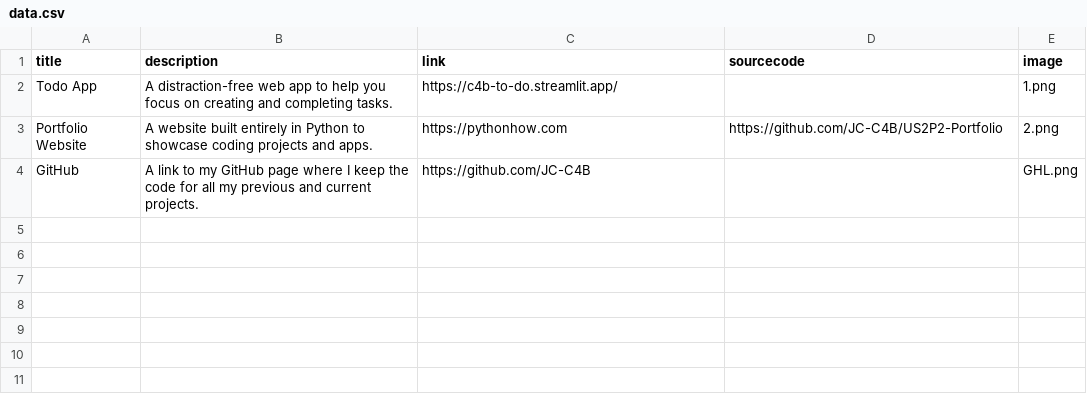
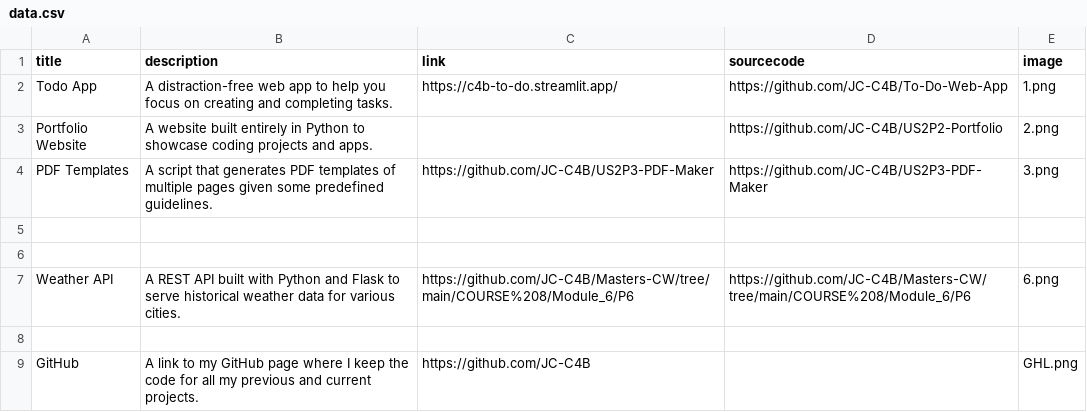
Before and after one commit to JC-C4B/US2P2-Portfolio, a CSV file: data.csv, drawn as a sheet.

Commit message:
Adding some completed projects to site

```diff
--- a/data.csv
+++ b/data.csv
@@ -1,4 +1,9 @@
 title;description;link;sourcecode;image
-Todo App;A distraction-free web app to help you focus on creating and completing tasks.;https://c4b-to-do.streamlit.app/;;1.png
-Portfolio Website;A website built entirely in Python to showcase coding projects and apps.;https://pythonhow.com;https://github.com/JC-C4B/US2P2-Portfolio;2.png
+Todo App;A distraction-free web app to help you focus on creating and completing tasks.;https://c4b-to-do.streamlit.app/;https://github.com/JC-C4B/To-Do-Web-App;1.png
+Portfolio Website;A website built entirely in Python to showcase coding projects and apps.;;https://github.com/JC-C4B/US2P2-Portfolio;2.png
+PDF Templates;A script that generates PDF templates of multiple pages given some predefined guidelines.;https://github.com/JC-C4B/US2P3-PDF-Maker;https://github.com/JC-C4B/US2P3-PDF-Maker;3.png
+
+
+Weather API;A REST API built with Python and Flask to serve historical weather data for various cities.;https://github.com/JC-C4B/Masters-CW/tree/main/COURSE%208/Module_6/P6;https://github.com/JC-C4B/Masters-CW/tree/main/COURSE%208/Module_6/P6;6.png
+
 GitHub;A link to my GitHub page where I keep the code for all my previous and current projects.;https://github.com/JC-C4B;;GHL.png
```
